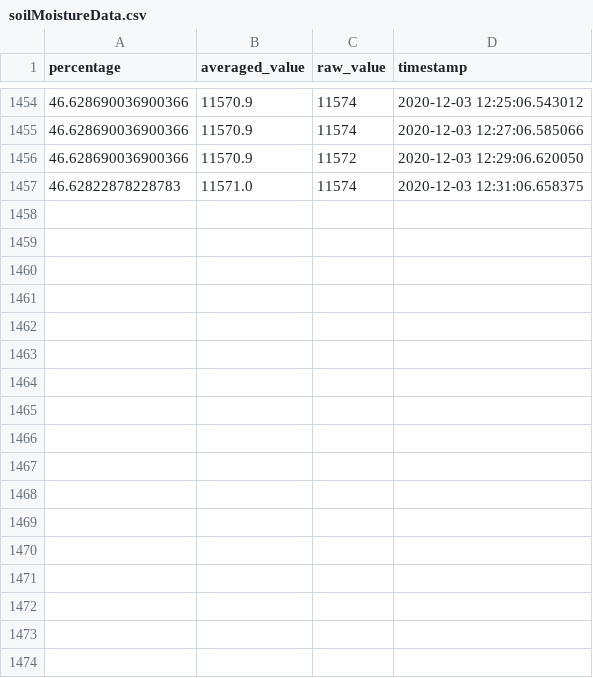
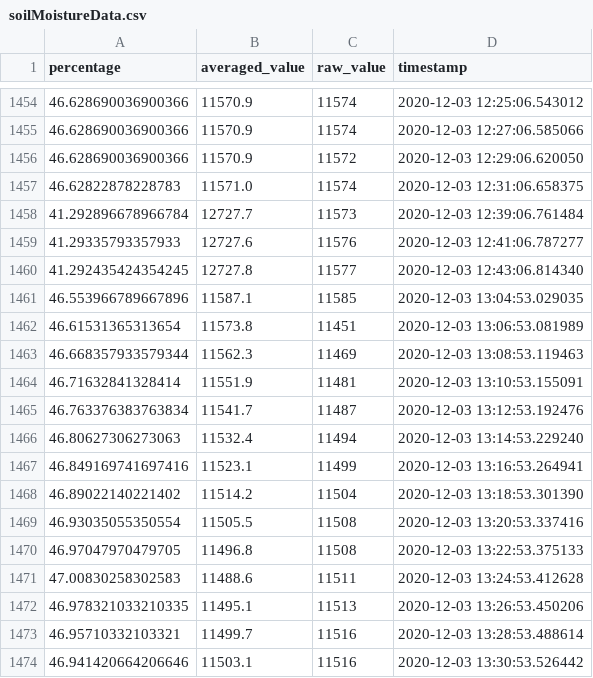
Before and after one commit to ataffe/smartGarden, a CSV file: Data/soilMoistureData.csv, drawn as a sheet; only a part is shown, gaps mark what is left out; the diff names each change by its address in the sheet, - before the commit and + after, or states it on an @@ line.

```diff
--- a/Data/soilMoistureData.csv
+++ b/Data/soilMoistureData.csv
+row 1458: 41.292896678966784 | 12727.7 | 11573 | 2020-12-03 12:39:06.761484
+row 1459: 41.29335793357933 | 12727.6 | 11576 | 2020-12-03 12:41:06.787277
+row 1460: 41.292435424354245 | 12727.8 | 11577 | 2020-12-03 12:43:06.814340
+row 1461: 46.553966789667896 | 11587.1 | 11585 | 2020-12-03 13:04:53.029035
+row 1462: 46.61531365313654 | 11573.8 | 11451 | 2020-12-03 13:06:53.081989
+row 1463: 46.668357933579344 | 11562.3 | 11469 | 2020-12-03 13:08:53.119463
+row 1464: 46.71632841328414 | 11551.9 | 11481 | 2020-12-03 13:10:53.155091
+row 1465: 46.763376383763834 | 11541.7 | 11487 | 2020-12-03 13:12:53.192476
+row 1466: 46.80627306273063 | 11532.4 | 11494 | 2020-12-03 13:14:53.229240
+row 1467: 46.849169741697416 | 11523.1 | 11499 | 2020-12-03 13:16:53.264941
+row 1468: 46.89022140221402 | 11514.2 | 11504 | 2020-12-03 13:18:53.301390
+row 1469: 46.93035055350554 | 11505.5 | 11508 | 2020-12-03 13:20:53.337416
+row 1470: 46.97047970479705 | 11496.8 | 11508 | 2020-12-03 13:22:53.375133
+row 1471: 47.00830258302583 | 11488.6 | 11511 | 2020-12-03 13:24:53.412628
+row 1472: 46.978321033210335 | 11495.1 | 11513 | 2020-12-03 13:26:53.450206
+row 1473: 46.95710332103321 | 11499.7 | 11516 | 2020-12-03 13:28:53.488614
+row 1474: 46.941420664206646 | 11503.1 | 11516 | 2020-12-03 13:30:53.526442
```
Also changed, not shown: Data/luxData.csv, 2 other files.
